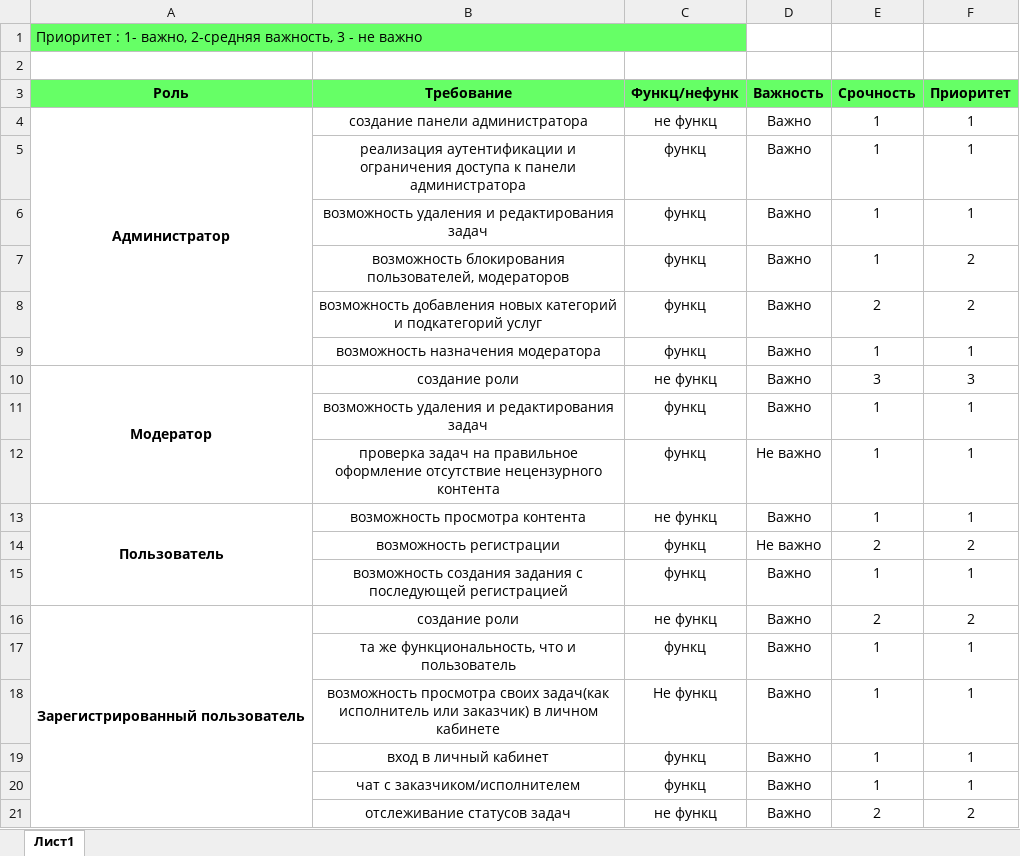
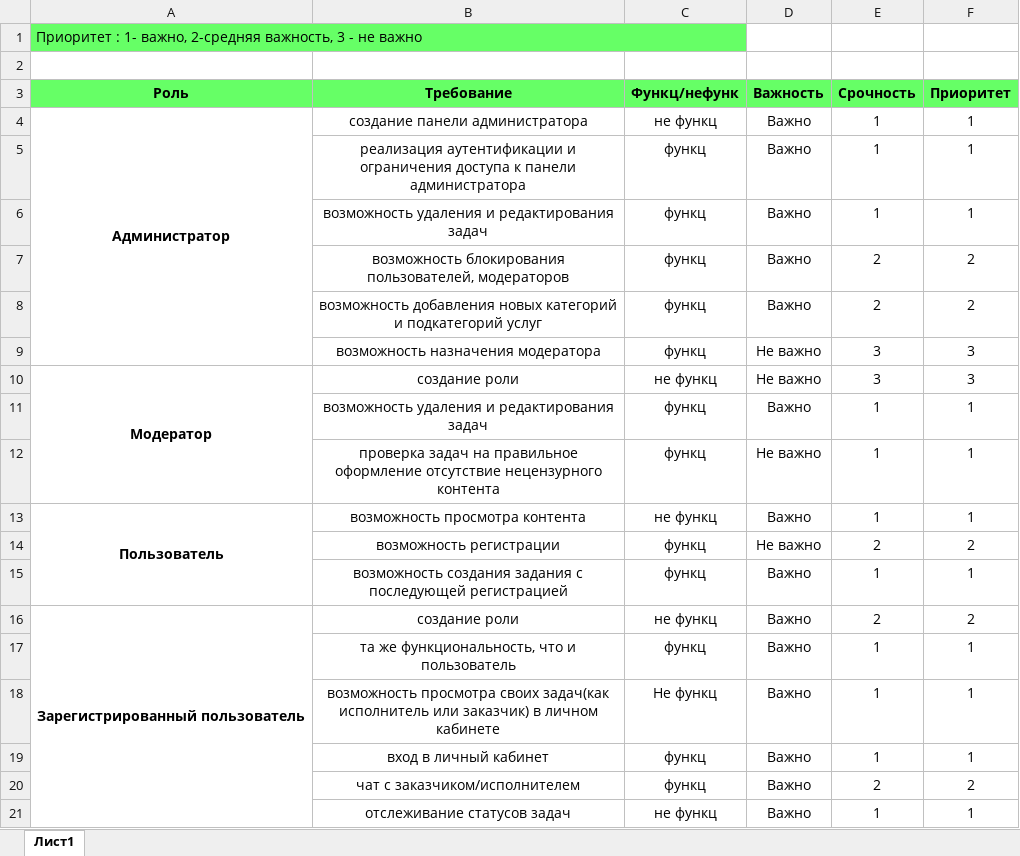
Before and after one commit to drmrhdt/software-engineering, an Excel workbook: lab-5/Таблица требований.xlsx, sheet Лист1, drawn as a sheet; values as stored, in another font and other column widths than the file's, no borders; charts and pictures not drawn; removed rows and columns are numbered as before the commit, all else as after; the diff names each change by its address in the sheet, - before the commit and + after, or states it on an @@ line.

```diff
--- a/lab-5/Таблица требований.xlsx (sheet Лист1)
+++ b/lab-5/Таблица требований.xlsx (sheet Лист1)
-E7 (Срочность): 1
+E7 (Срочность): 2
-row 9:  | возможность назначения модератора | функц | Важно | 1 | 1
+row 9:  | возможность назначения модератора | функц | Не важно | 3 | 3
-D10 (Важность): Важно
+D10 (Важность): Не важно
-row 20:  | чат с заказчиком/исполнителем | функц | Важно | 1 | 1
-B20 (Требование): отслеживание статусов задач
+B20 (Требование): чат с заказчиком/исполнителем
-C20 (Функц/нефунк): не функц
+C20 (Функц/нефунк): функц
+row 21:  | отслеживание статусов задач | не функц | Важно | 1 | 1
```
Also changed, not shown: 1 other file.
